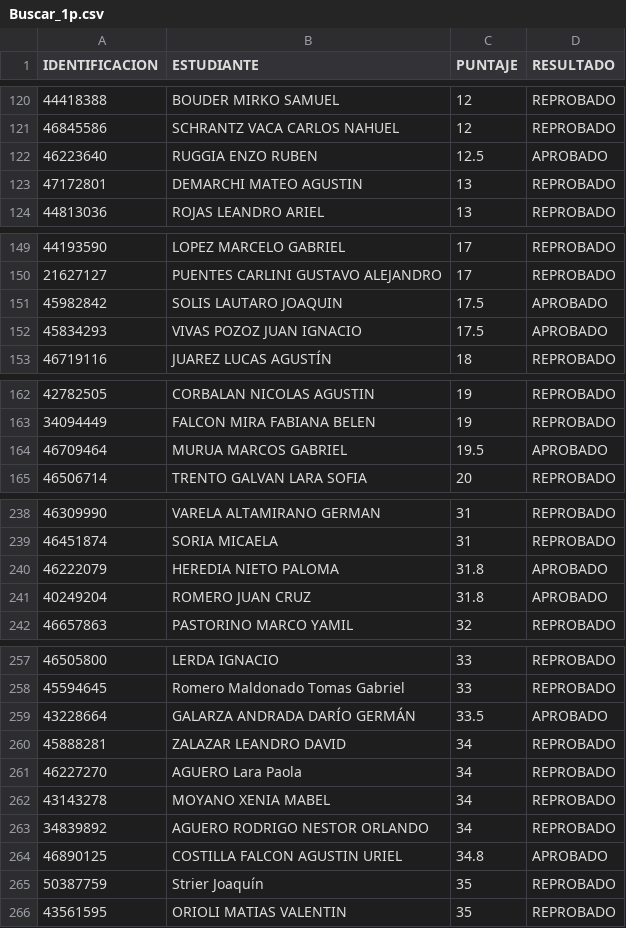
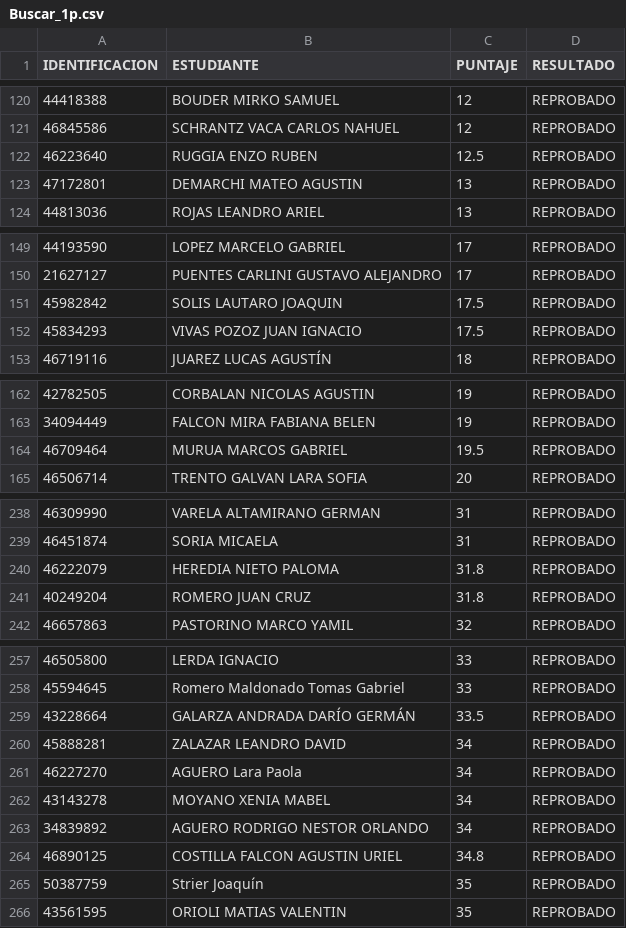
Before and after one commit to eugediazz/ingreso_famaf, a CSV file: Buscar_1p.csv, drawn as a sheet; only a part is shown, gaps mark what is left out; the diff covers the shown part only.

```diff
--- a/Buscar_1p.csv
+++ b/Buscar_1p.csv
@@ -121,3 +121,3 @@ IDENTIFICACION,ESTUDIANTE,PUNTAJE,RESULTADO
 46845586,SCHRANTZ VACA CARLOS NAHUEL,12,REPROBADO
-46223640,RUGGIA ENZO RUBEN,12.5,APROBADO
+46223640,RUGGIA ENZO RUBEN,12.5,REPROBADO
 47172801,DEMARCHI MATEO AGUSTIN,13,REPROBADO
@@ -150,4 +150,4 @@ IDENTIFICACION,ESTUDIANTE,PUNTAJE,RESULTADO
 21627127,PUENTES CARLINI GUSTAVO ALEJANDRO,17,REPROBADO
-45982842,SOLIS LAUTARO JOAQUIN,17.5,APROBADO
-45834293,VIVAS POZOZ JUAN IGNACIO,17.5,APROBADO
+45982842,SOLIS LAUTARO JOAQUIN,17.5,REPROBADO
+45834293,VIVAS POZOZ JUAN IGNACIO,17.5,REPROBADO
 46719116,JUAREZ LUCAS AGUSTÍN,18,REPROBADO
@@ -163,3 +163,3 @@ IDENTIFICACION,ESTUDIANTE,PUNTAJE,RESULTADO
 34094449,FALCON MIRA FABIANA BELEN,19,REPROBADO
-46709464,MURUA MARCOS GABRIEL,19.5,APROBADO
+46709464,MURUA MARCOS GABRIEL,19.5,REPROBADO
 46506714,TRENTO GALVAN LARA SOFIA,20,REPROBADO
@@ -239,4 +239,4 @@ IDENTIFICACION,ESTUDIANTE,PUNTAJE,RESULTADO
 46451874,SORIA MICAELA,31,REPROBADO
-46222079,HEREDIA NIETO PALOMA,31.8,APROBADO
-40249204,ROMERO JUAN CRUZ,31.8,APROBADO
+46222079,HEREDIA NIETO PALOMA,31.8,REPROBADO
+40249204,ROMERO JUAN CRUZ,31.8,REPROBADO
 46657863,PASTORINO MARCO YAMIL,32,REPROBADO
@@ -258,3 +258,3 @@ IDENTIFICACION,ESTUDIANTE,PUNTAJE,RESULTADO
 45594645,Romero Maldonado Tomas Gabriel,33,REPROBADO
-43228664,GALARZA ANDRADA DARÍO GERMÁN,33.5,APROBADO
+43228664,GALARZA ANDRADA DARÍO GERMÁN,33.5,REPROBADO
 45888281,ZALAZAR LEANDRO DAVID,34,REPROBADO
@@ -263,3 +263,3 @@ IDENTIFICACION,ESTUDIANTE,PUNTAJE,RESULTADO
 34839892,AGUERO RODRIGO NESTOR ORLANDO,34,REPROBADO
-46890125,COSTILLA FALCON AGUSTIN URIEL,34.8,APROBADO
+46890125,COSTILLA FALCON AGUSTIN URIEL,34.8,REPROBADO
 50387759,Strier Joaquín,35,REPROBADO
```
Also changed, not shown: 13 edited cells elsewhere in this file.
